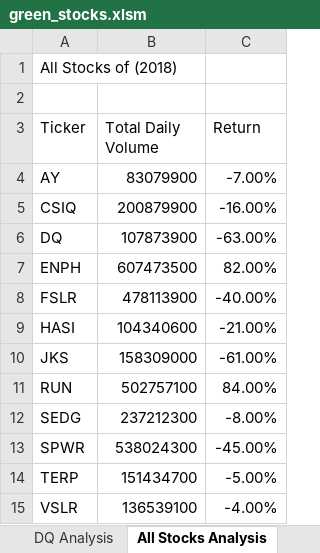
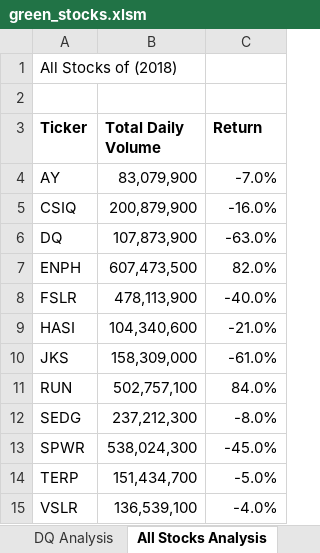
Before and after one commit to Khanguye/Stock-Analysis, an Excel workbook: green_stocks.xlsm, sheet All Stocks Analysis, drawn as a sheet; values as stored, in another font and other column widths than the file's, no borders; the diff names each change by its address in the sheet, - before the commit and + after, or states it on an @@ line.

Commit message:
Update green_stocks.xlsm
Formatting Cells and Columns

```diff
--- a/green_stocks.xlsm (sheet All Stocks Analysis)
+++ b/green_stocks.xlsm (sheet All Stocks Analysis)
-A3:C3 bold: off
+A3:C3 bold: on
-B4 (Total Daily Volume): 83079900
+B4 (Total Daily Volume): 83,079,900
-C4 (Return): -7.00%
+C4 (Return): -7.0%
-B5 (Total Daily Volume): 200879900
+B5 (Total Daily Volume): 200,879,900
-C5 (Return): -16.00%
+C5 (Return): -16.0%
-B6 (Total Daily Volume): 107873900
+B6 (Total Daily Volume): 107,873,900
-C6 (Return): -63.00%
+C6 (Return): -63.0%
-B7 (Total Daily Volume): 607473500
+B7 (Total Daily Volume): 607,473,500
-C7 (Return): 82.00%
+C7 (Return): 82.0%
-B8 (Total Daily Volume): 478113900
+B8 (Total Daily Volume): 478,113,900
-C8 (Return): -40.00%
+C8 (Return): -40.0%
-B9 (Total Daily Volume): 104340600
+B9 (Total Daily Volume): 104,340,600
-C9 (Return): -21.00%
+C9 (Return): -21.0%
-B10 (Total Daily Volume): 158309000
+B10 (Total Daily Volume): 158,309,000
-C10 (Return): -61.00%
+C10 (Return): -61.0%
-B11 (Total Daily Volume): 502757100
+B11 (Total Daily Volume): 502,757,100
-C11 (Return): 84.00%
+C11 (Return): 84.0%
-B12 (Total Daily Volume): 237212300
+B12 (Total Daily Volume): 237,212,300
-C12 (Return): -8.00%
+C12 (Return): -8.0%
-B13 (Total Daily Volume): 538024300
+B13 (Total Daily Volume): 538,024,300
-C13 (Return): -45.00%
+C13 (Return): -45.0%
-B14 (Total Daily Volume): 151434700
+B14 (Total Daily Volume): 151,434,700
-C14 (Return): -5.00%
+C14 (Return): -5.0%
-B15 (Total Daily Volume): 136539100
+B15 (Total Daily Volume): 136,539,100
-C15 (Return): -4.00%
+C15 (Return): -4.0%
```
Also changed, not shown: sheet 2018.
